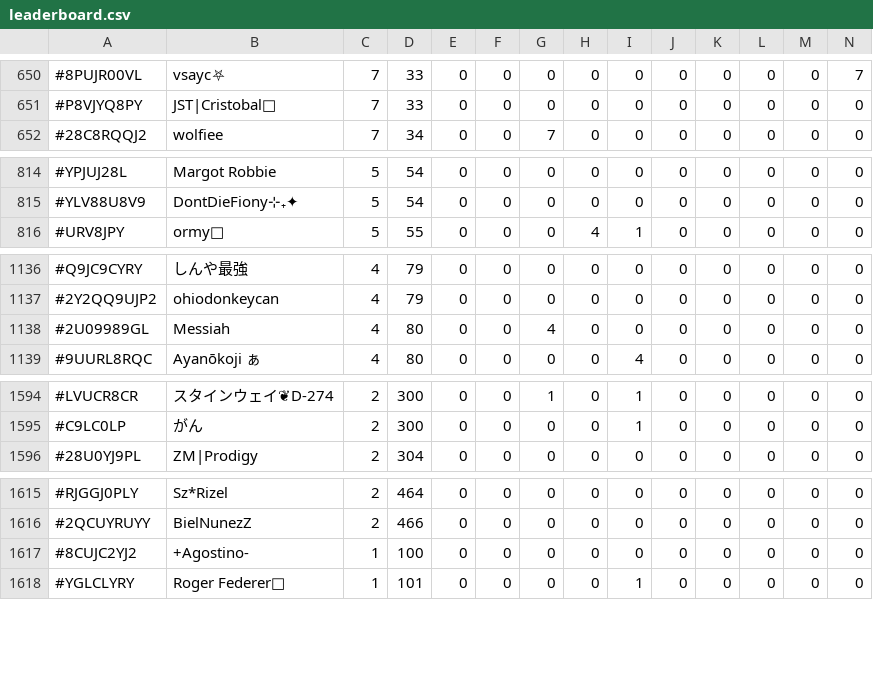
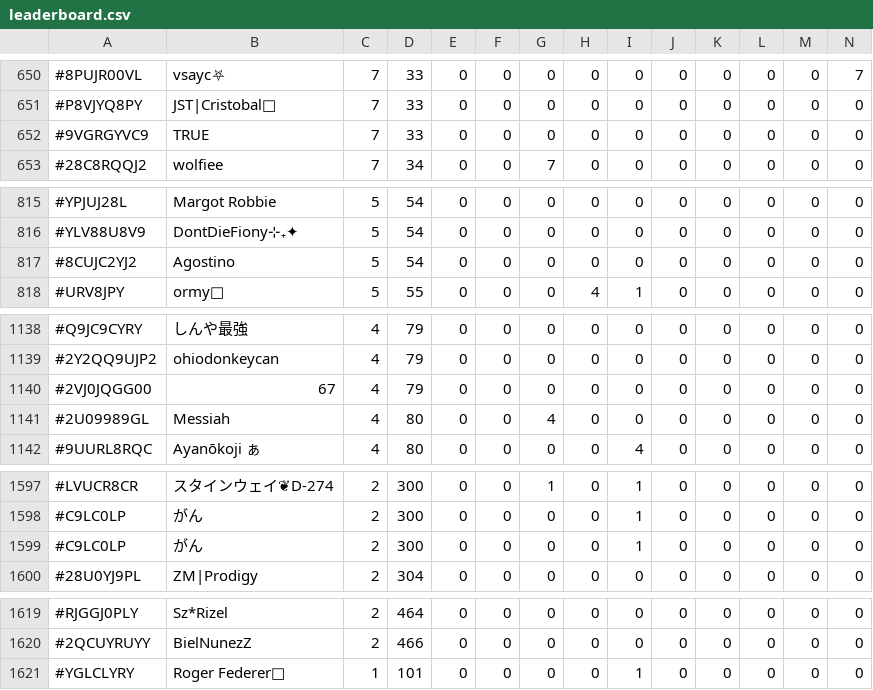
Before and after one commit to TheDyingShow/brawl-ranked-list, a CSV file: leaderboard.csv, drawn as a sheet; only a part is shown, gaps mark what is left out; removed rows and columns are numbered as before the commit, all else as after; rows hold the shown columns only; the diff covers the shown part only; the diff names each change by its address in the sheet, - before the commit and + after, or states it on an @@ line.

Commit message:
October 2026

```diff
--- a/leaderboard.csv
+++ b/leaderboard.csv
+row 652: #9VGRGYVC9 | TRUE | 7 | 33 | 0 | 0 | 0 | 0 | 0 | 0 | 0 | 0 | 0 | 0
+row 817: #8CUJC2YJ2 | Agostino | 5 | 54 | 0 | 0 | 0 | 0 | 0 | 0 | 0 | 0 | 0 | 0
+row 1140: #2VJ0JQGG00 | 67 | 4 | 79 | 0 | 0 | 0 | 0 | 0 | 0 | 0 | 0 | 0 | 0
+row 1599: #C9LC0LP | がん | 2 | 300 | 0 | 0 | 0 | 0 | 1 | 0 | 0 | 0 | 0 | 0
-row 1617: #8CUJC2YJ2 | +Agostino- | 1 | 100 | 0 | 0 | 0 | 0 | 0 | 0 | 0 | 0 | 0 | 0
```
Also changed, not shown: 2 added rows elsewhere in this file.
